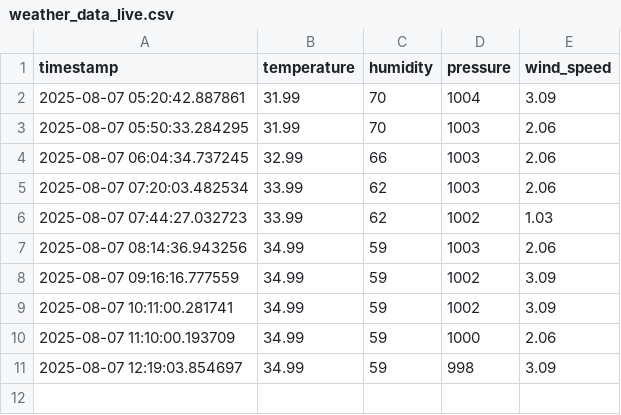
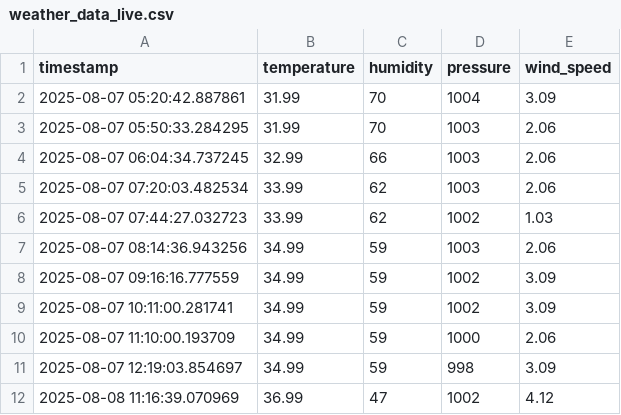
Before and after one commit to zunairakhan123/Pearls_AQI_Prediction, a CSV file: data/raw/weather_data_live.csv, drawn as a sheet.

```diff
--- a/data/raw/weather_data_live.csv
+++ b/data/raw/weather_data_live.csv
@@ -11 +11,2 @@ timestamp,temperature,humidity,pressure,wind_speed
 2025-08-07 12:19:03.854697,34.99,59,998,3.09
+2025-08-08 11:16:39.070969,36.99,47,1002,4.12
```
Also changed, not shown: data/raw/aqi_data_live.csv, 5 other files.
